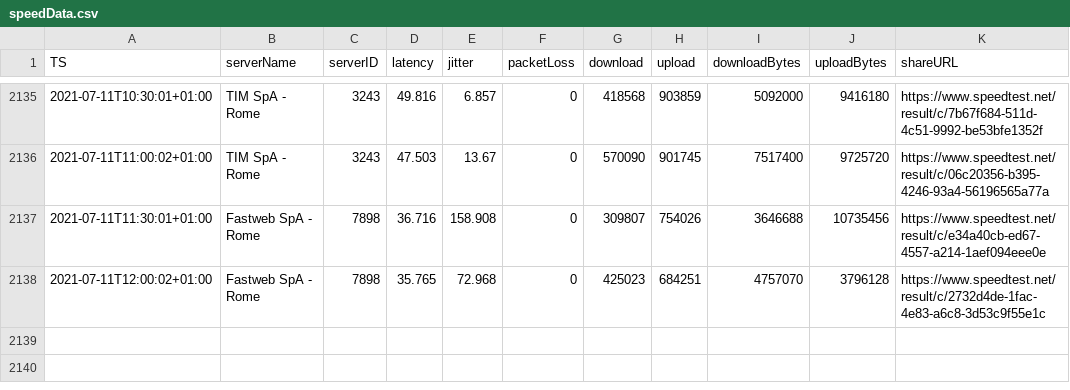
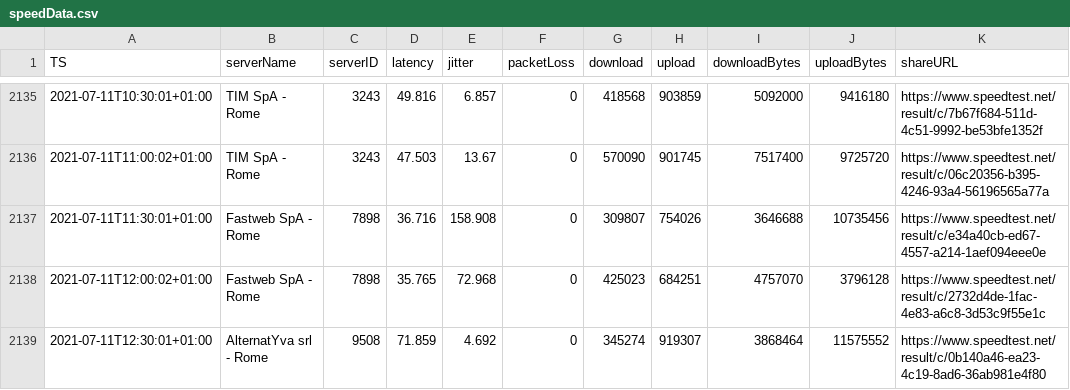
Before and after one commit to mauriziopapini/datalog, a CSV file: speedData.csv, drawn as a sheet; only a part is shown, gaps mark what is left out; the diff names each change by its address in the sheet, - before the commit and + after, or states it on an @@ line.

Commit message:
upd

```diff
--- a/speedData.csv
+++ b/speedData.csv
+row 2139: 2021-07-11T12:30:01+01:00 | AlternatYva srl - Rome | 9508 | 71.859 | 4.692 | 0 | 345274 | 919307 | 3868464 | 11575552 | https://www.speedtest.net/result/c/0b140a46-ea23-4c19-8ad6-36ab981e4f80
```
